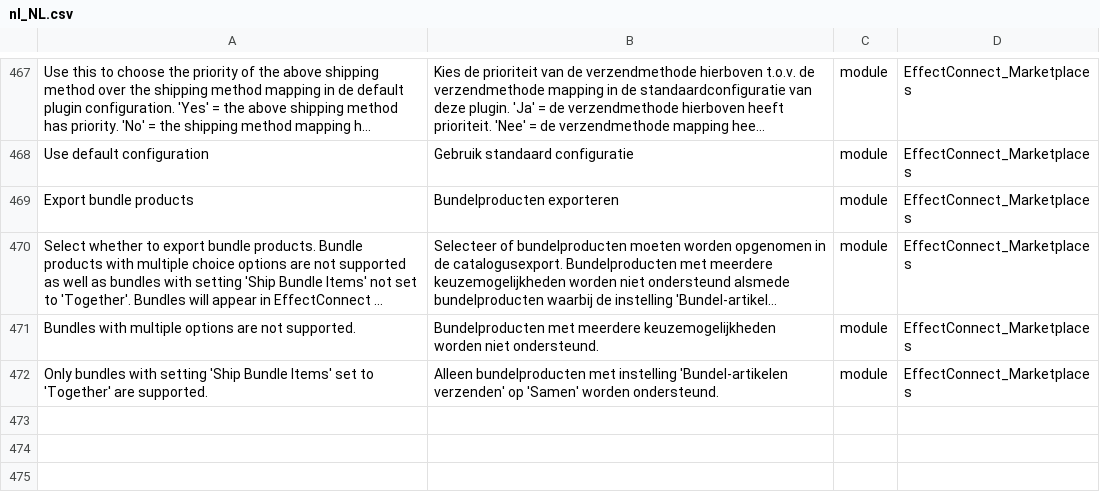
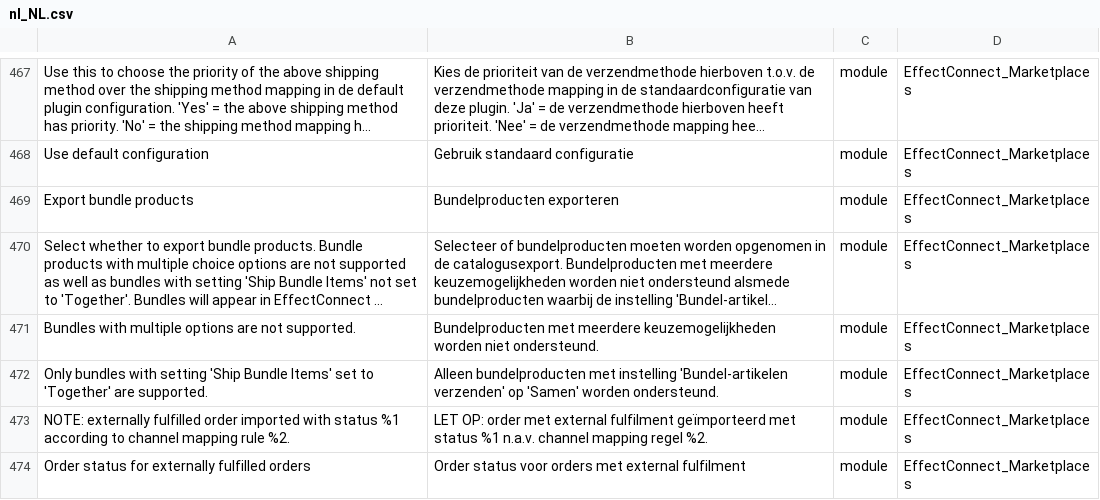
Before and after one commit to EffectConnect/MarketplacesPluginM2, a CSV file: i18n/nl_NL.csv, drawn as a sheet; only a part is shown, gaps mark what is left out; long unchanged cells end in …; the diff names each change by its address in the sheet, - before the commit and + after, or states it on an @@ line.

Commit message:
Added setting to import externally fulfilled orders with different order state.

```diff
--- a/i18n/nl_NL.csv
+++ b/i18n/nl_NL.csv
+row 473: NOTE: externally fulfilled order imported with status %1 according to channel mapping rule %2. | LET OP: order met external fulfilment geïmporteerd met status %1 n.a.v. channel mapping regel %2. | module | EffectConnect_Marketplaces
+row 474: Order status for externally fulfilled orders | Order status voor orders met external fulfilment | module | EffectConnect_Marketplaces
```
Also changed, not shown: i18n/en_US.csv, 7 other files.
